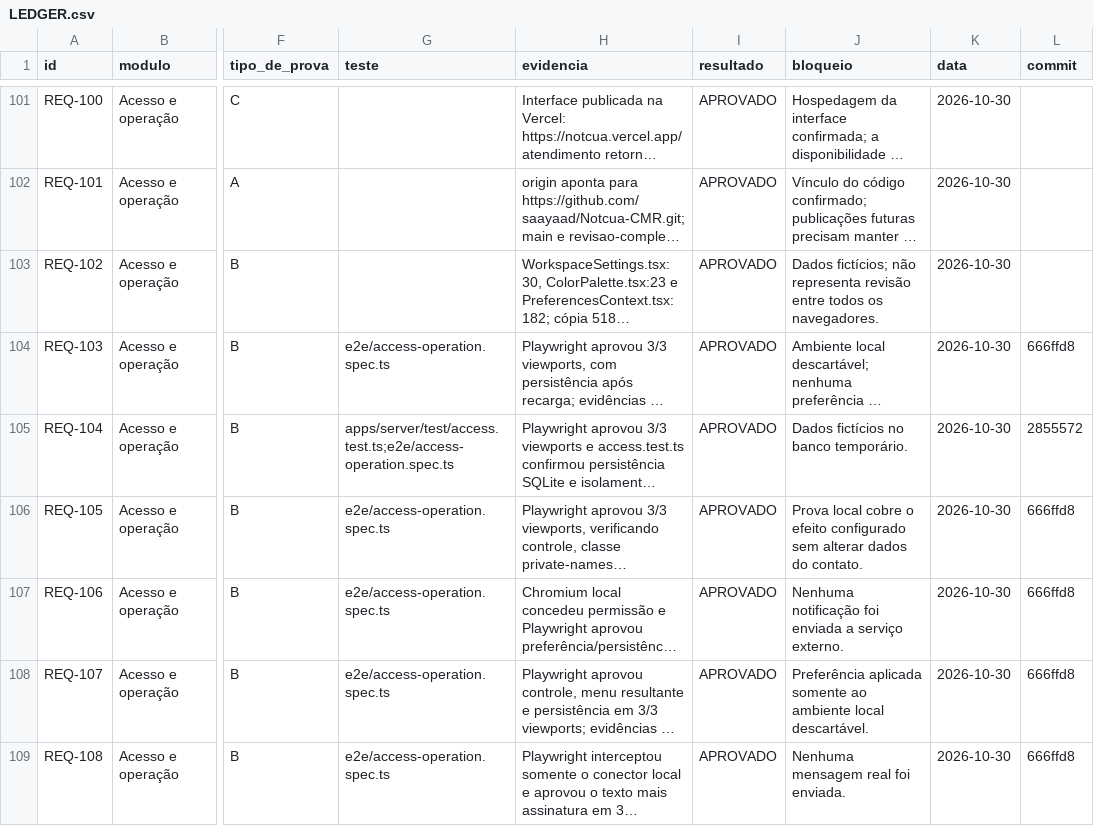
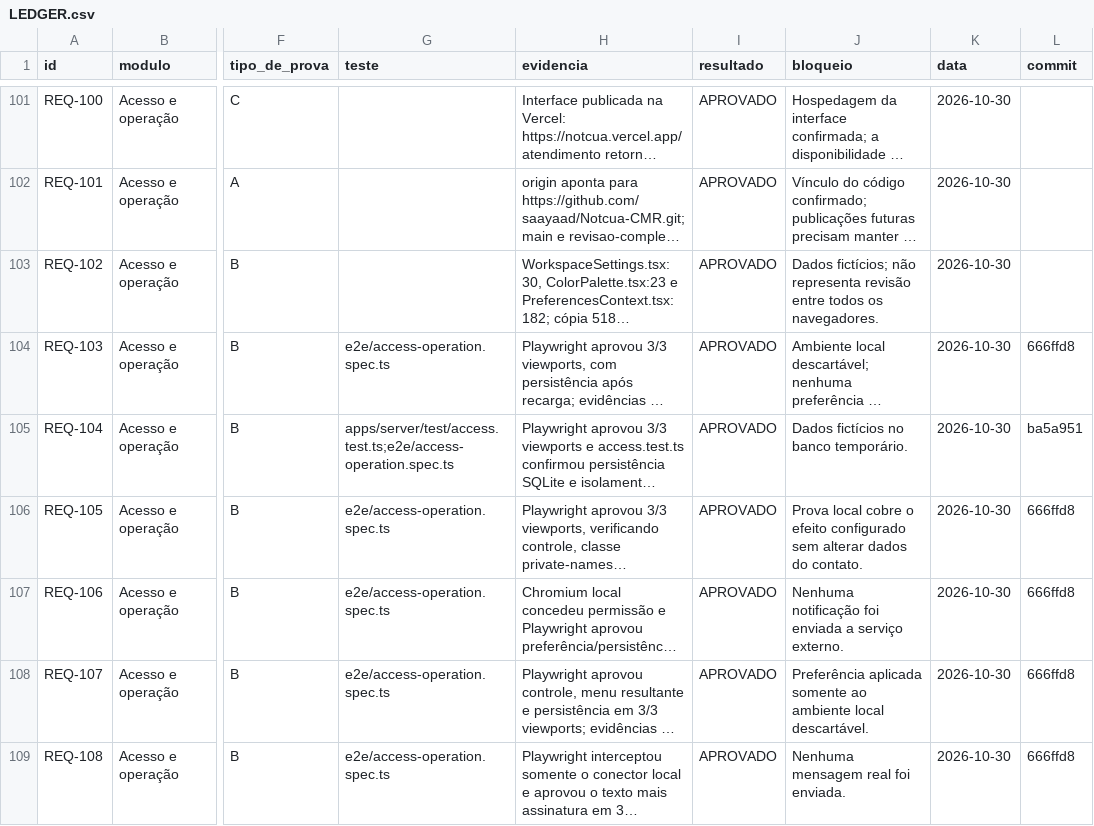
Before and after one commit to saayaad/Notcua-CMR, a CSV file: REVISAO/LEDGER.csv, drawn as a sheet; only a part is shown, gaps mark what is left out; long unchanged cells end in …; the diff covers the shown part only; the diff names each change by its address in the sheet, - before the commit and + after, or states it on an @@ line.

```diff
--- a/REVISAO/LEDGER.csv
+++ b/REVISAO/LEDGER.csv
-L105 (commit): 2855572
+L105 (commit): ba5a951
```
Also changed, not shown: 24 edited cells elsewhere in this file, 3 other files.
